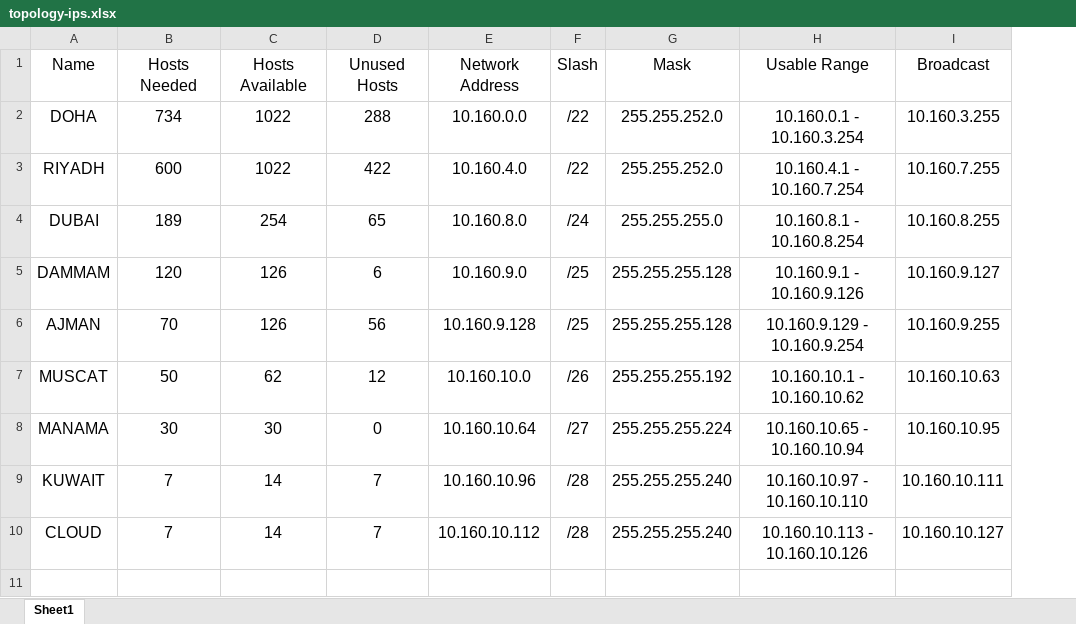
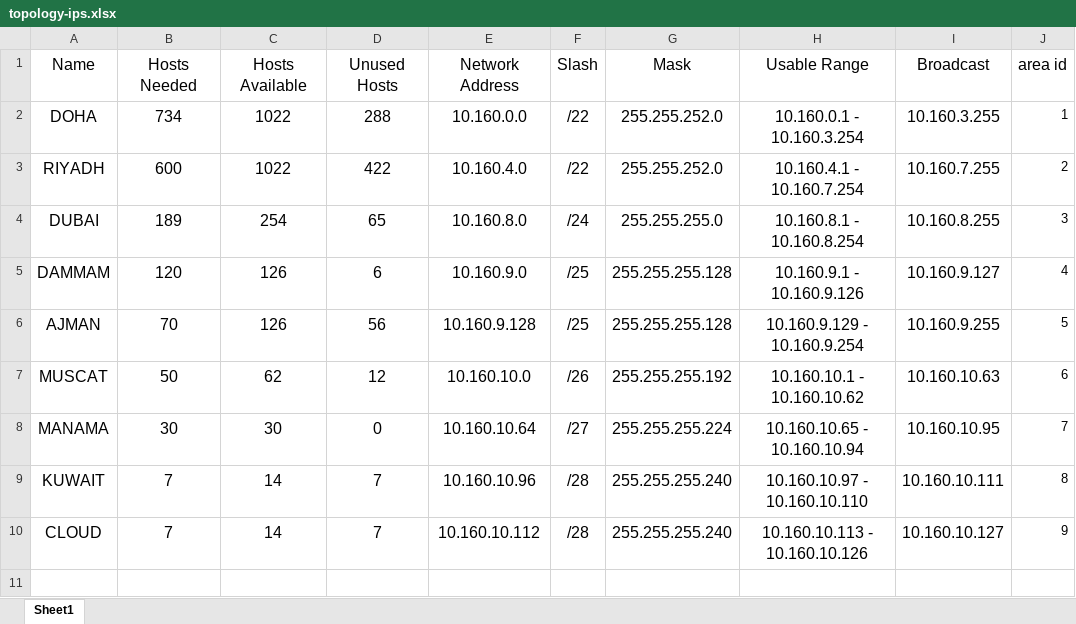
Before and after one commit to hunzed/GSP-network-topology, an Excel workbook: topology-ips.xlsx, sheet Sheet1, drawn as a sheet; only a part is shown; values as stored, in another font and other column widths than the file's, no borders; the diff names each change by its address in the sheet, - before the commit and + after, or states it on an @@ line.

```diff
--- a/topology-ips.xlsx (sheet Sheet1)
+++ b/topology-ips.xlsx (sheet Sheet1)
+column J, rows 1-10: area id | 1 | 2 | 3 | 4 | 5 | 6 | 7 | 8 | 9
```
Also changed, not shown: 1 other file.
